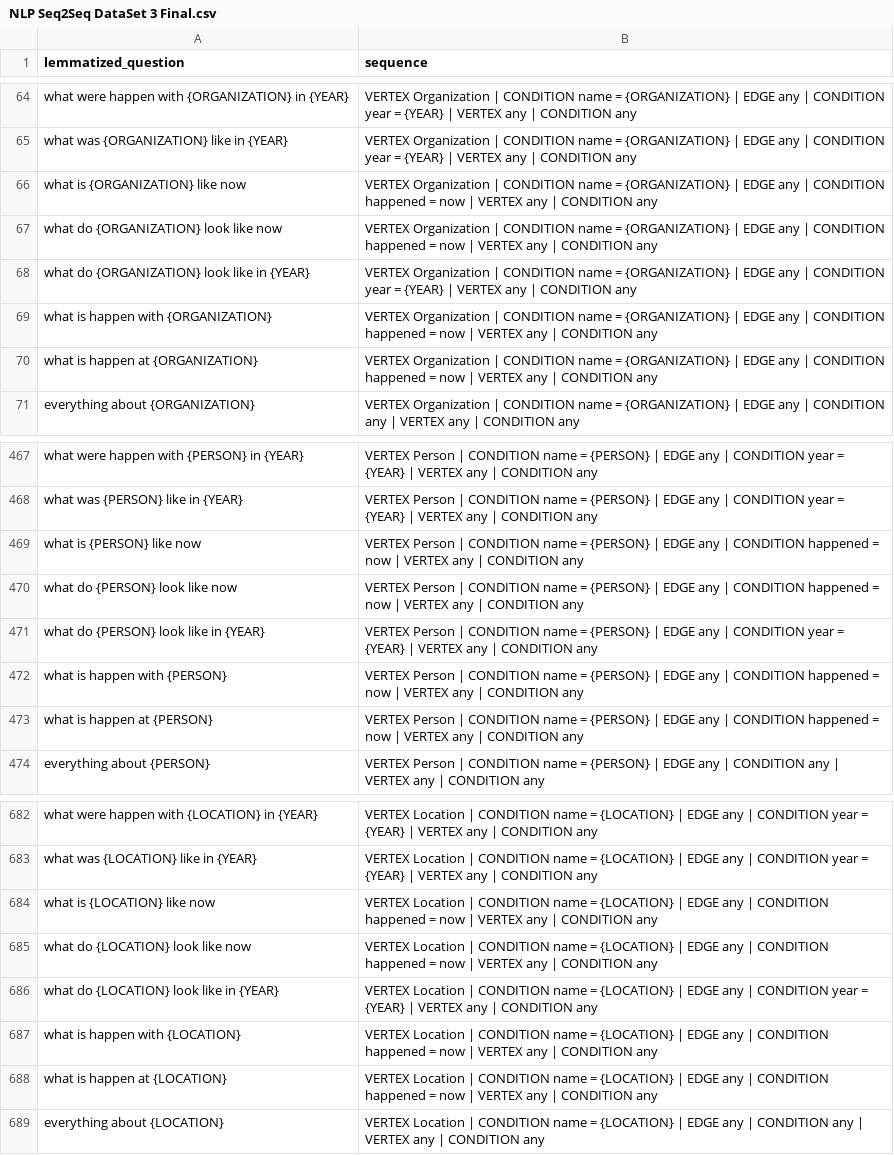
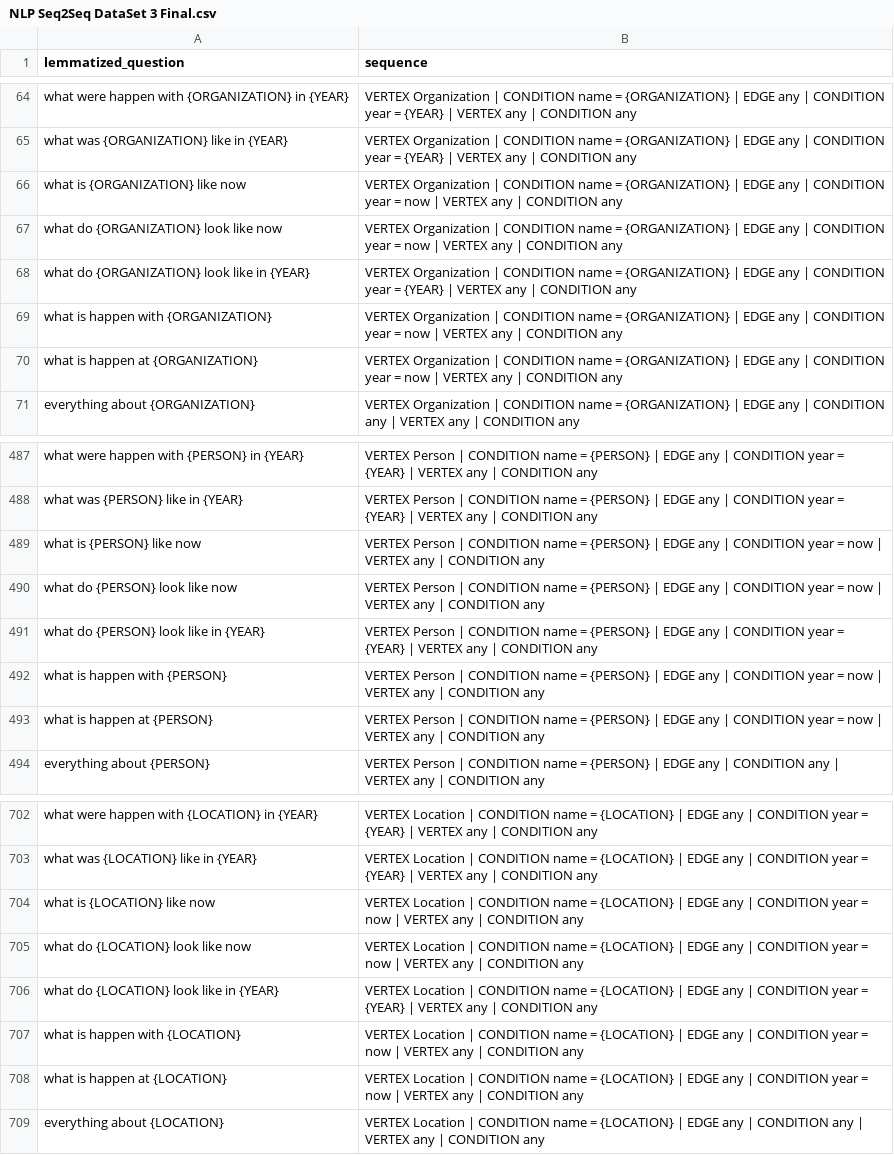
Before and after one commit to boopalanjayaraman/athena, a CSV file: Nlp2Gsql/dataset/NLP Seq2Seq DataSet 3 Final.csv, drawn as a sheet; only a part is shown, gaps mark what is left out; the diff covers the shown part only.

```diff
--- a/Nlp2Gsql/dataset/NLP Seq2Seq DataSet 3 Final.csv
+++ b/Nlp2Gsql/dataset/NLP Seq2Seq DataSet 3 Final.csv
@@ -65,7 +65,7 @@ what were happen with {ORGANIZATION} in {YEAR},VERTEX Organization | CONDITION n
 what was {ORGANIZATION} like in {YEAR},VERTEX Organization | CONDITION name = {ORGANIZATION} | EDGE any | CONDITION year = {YEAR} | VERTEX any | CONDITION any
-what is {ORGANIZATION} like now,VERTEX Organization | CONDITION name = {ORGANIZATION} | EDGE any | CONDITION happened = now | VERTEX any | CONDITION any
-what do {ORGANIZATION} look like now,VERTEX Organization | CONDITION name = {ORGANIZATION} | EDGE any | CONDITION happened = now | VERTEX any | CONDITION any
+what is {ORGANIZATION} like now,VERTEX Organization | CONDITION name = {ORGANIZATION} | EDGE any | CONDITION year = now | VERTEX any | CONDITION any
+what do {ORGANIZATION} look like now,VERTEX Organization | CONDITION name = {ORGANIZATION} | EDGE any | CONDITION year = now | VERTEX any | CONDITION any
 what do {ORGANIZATION} look like in {YEAR},VERTEX Organization | CONDITION name = {ORGANIZATION} | EDGE any | CONDITION year = {YEAR} | VERTEX any | CONDITION any
-what is happen with {ORGANIZATION},VERTEX Organization | CONDITION name = {ORGANIZATION} | EDGE any | CONDITION happened = now | VERTEX any | CONDITION any
-what is happen at {ORGANIZATION},VERTEX Organization | CONDITION name = {ORGANIZATION} | EDGE any | CONDITION happened = now | VERTEX any | CONDITION any
+what is happen with {ORGANIZATION},VERTEX Organization | CONDITION name = {ORGANIZATION} | EDGE any | CONDITION year = now | VERTEX any | CONDITION any
+what is happen at {ORGANIZATION},VERTEX Organization | CONDITION name = {ORGANIZATION} | EDGE any | CONDITION year = now | VERTEX any | CONDITION any
 everything about {ORGANIZATION},VERTEX Organization | CONDITION name = {ORGANIZATION} | EDGE any | CONDITION any | VERTEX any | CONDITION any
@@ -468,7 +488,7 @@ what were happen with {PERSON} in {YEAR},VERTEX Person | CONDITION name = {PERSO
 what was {PERSON} like in {YEAR},VERTEX Person | CONDITION name = {PERSON} | EDGE any | CONDITION year = {YEAR} | VERTEX any | CONDITION any
-what is {PERSON} like now,VERTEX Person | CONDITION name = {PERSON} | EDGE any | CONDITION happened = now | VERTEX any | CONDITION any
-what do {PERSON} look like now,VERTEX Person | CONDITION name = {PERSON} | EDGE any | CONDITION happened = now | VERTEX any | CONDITION any
+what is {PERSON} like now,VERTEX Person | CONDITION name = {PERSON} | EDGE any | CONDITION year = now | VERTEX any | CONDITION any
+what do {PERSON} look like now,VERTEX Person | CONDITION name = {PERSON} | EDGE any | CONDITION year = now | VERTEX any | CONDITION any
 what do {PERSON} look like in {YEAR},VERTEX Person | CONDITION name = {PERSON} | EDGE any | CONDITION year = {YEAR} | VERTEX any | CONDITION any
-what is happen with {PERSON},VERTEX Person | CONDITION name = {PERSON} | EDGE any | CONDITION happened = now | VERTEX any | CONDITION any
-what is happen at {PERSON},VERTEX Person | CONDITION name = {PERSON} | EDGE any | CONDITION happened = now | VERTEX any | CONDITION any
+what is happen with {PERSON},VERTEX Person | CONDITION name = {PERSON} | EDGE any | CONDITION year = now | VERTEX any | CONDITION any
+what is happen at {PERSON},VERTEX Person | CONDITION name = {PERSON} | EDGE any | CONDITION year = now | VERTEX any | CONDITION any
 everything about {PERSON},VERTEX Person | CONDITION name = {PERSON} | EDGE any | CONDITION any | VERTEX any | CONDITION any
@@ -683,7 +703,7 @@ what were happen with {LOCATION} in {YEAR},VERTEX Location | CONDITION name = {L
 what was {LOCATION} like in {YEAR},VERTEX Location | CONDITION name = {LOCATION} | EDGE any | CONDITION year = {YEAR} | VERTEX any | CONDITION any
-what is {LOCATION} like now,VERTEX Location | CONDITION name = {LOCATION} | EDGE any | CONDITION happened = now | VERTEX any | CONDITION any
-what do {LOCATION} look like now,VERTEX Location | CONDITION name = {LOCATION} | EDGE any | CONDITION happened = now | VERTEX any | CONDITION any
+what is {LOCATION} like now,VERTEX Location | CONDITION name = {LOCATION} | EDGE any | CONDITION year = now | VERTEX any | CONDITION any
+what do {LOCATION} look like now,VERTEX Location | CONDITION name = {LOCATION} | EDGE any | CONDITION year = now | VERTEX any | CONDITION any
 what do {LOCATION} look like in {YEAR},VERTEX Location | CONDITION name = {LOCATION} | EDGE any | CONDITION year = {YEAR} | VERTEX any | CONDITION any
-what is happen with {LOCATION},VERTEX Location | CONDITION name = {LOCATION} | EDGE any | CONDITION happened = now | VERTEX any | CONDITION any
-what is happen at {LOCATION},VERTEX Location | CONDITION name = {LOCATION} | EDGE any | CONDITION happened = now | VERTEX any | CONDITION any
+what is happen with {LOCATION},VERTEX Location | CONDITION name = {LOCATION} | EDGE any | CONDITION year = now | VERTEX any | CONDITION any
+what is happen at {LOCATION},VERTEX Location | CONDITION name = {LOCATION} | EDGE any | CONDITION year = now | VERTEX any | CONDITION any
 everything about {LOCATION},VERTEX Location | CONDITION name = {LOCATION} | EDGE any | CONDITION any | VERTEX any | CONDITION any
```
Also changed, not shown: 20 added rows and 18 edited cells elsewhere in this file, QueryGraph/dataset/NLP Seq2Seq DataSet 3 Final.csv, 8 other files.
